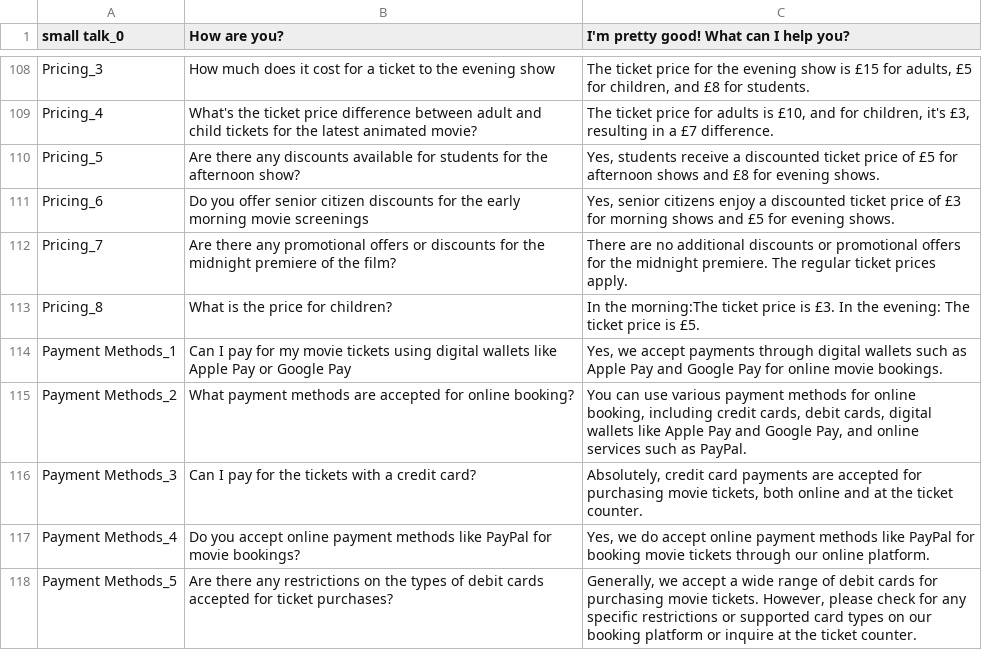
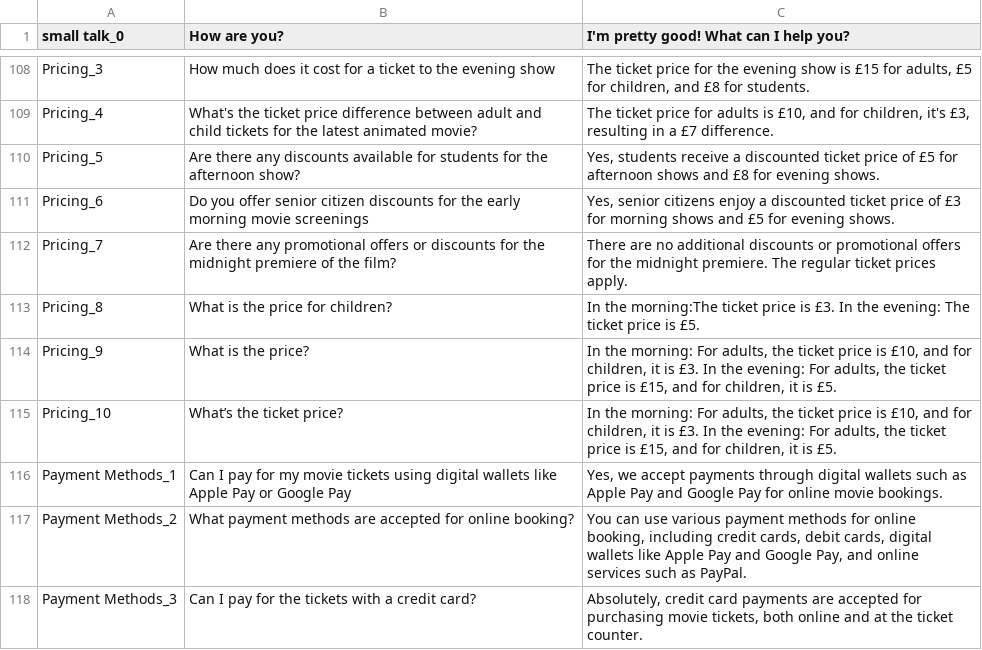
Before and after one commit to jttsai1994/Human-AI-Interaction-Chatbot, a CSV file: movie_intent_qa.csv, drawn as a sheet; only a part is shown, gaps mark what is left out; the shorter side is filled out with more unchanged rows; the diff names each change by its address in the sheet, - before the commit and + after, or states it on an @@ line.

Commit message:
add more intent training data

```diff
--- a/movie_intent_qa.csv
+++ b/movie_intent_qa.csv
+row 114: Pricing_9 | What is the price? | In the morning: For adults, the ticket price is £10, and for children, it is £3. In the evening: For adults, the ticket price is £15, and for children, it is £5.
+row 115: Pricing_10 | What’s the ticket price? | In the morning: For adults, the ticket price is £10, and for children, it is £3. In the evening: For adults, the ticket price is £15, and for children, it is £5.
```
